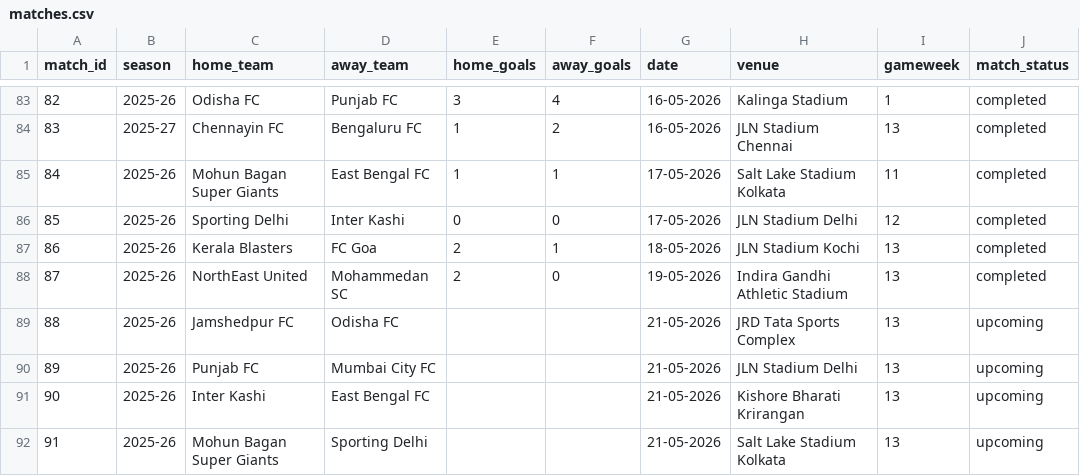
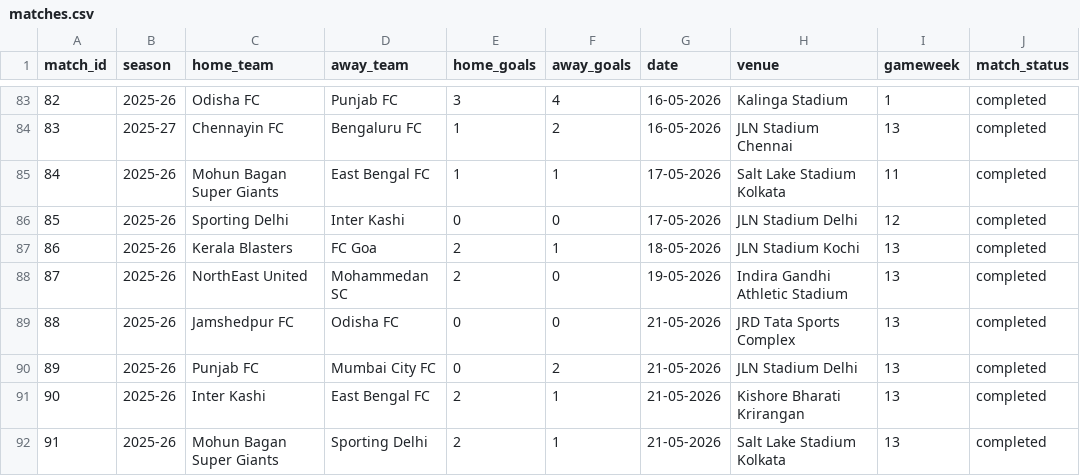
Before and after one commit to SimRaina/IslDashboard, a CSV file: data/matches.csv, drawn as a sheet; only a part is shown, gaps mark what is left out.

Commit message:
updated match data 21052026

```diff
--- a/data/matches.csv
+++ b/data/matches.csv
@@ -88,5 +88,5 @@ match_id,season,home_team,away_team,home_goals,away_goals,date,venue,gameweek,ma
 87,2025-26,NorthEast United,Mohammedan SC,2,0,19-05-2026,Indira Gandhi Athletic Stadium,13,completed
-88,2025-26,Jamshedpur FC,Odisha FC,,,21-05-2026,JRD Tata Sports Complex,13,upcoming
-89,2025-26,Punjab FC,Mumbai City FC,,,21-05-2026,JLN Stadium Delhi,13,upcoming
-90,2025-26,Inter Kashi,East Bengal FC,,,21-05-2026,Kishore Bharati Krirangan,13,upcoming
-91,2025-26,Mohun Bagan Super Giants,Sporting Delhi,,,21-05-2026,Salt Lake Stadium Kolkata,13,upcoming
+88,2025-26,Jamshedpur FC,Odisha FC,0,0,21-05-2026,JRD Tata Sports Complex,13,completed
+89,2025-26,Punjab FC,Mumbai City FC,0,2,21-05-2026,JLN Stadium Delhi,13,completed
+90,2025-26,Inter Kashi,East Bengal FC,2,1,21-05-2026,Kishore Bharati Krirangan,13,completed
+91,2025-26,Mohun Bagan Super Giants,Sporting Delhi,2,1,21-05-2026,Salt Lake Stadium Kolkata,13,completed
```
